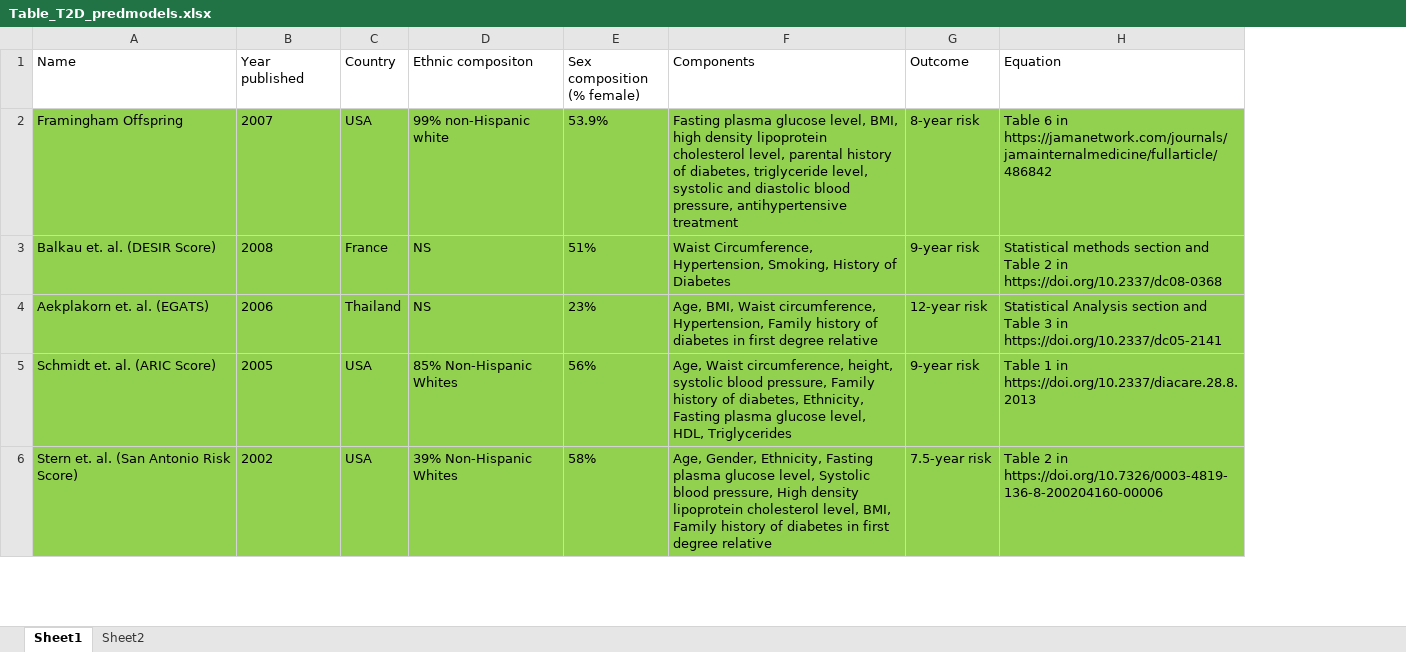
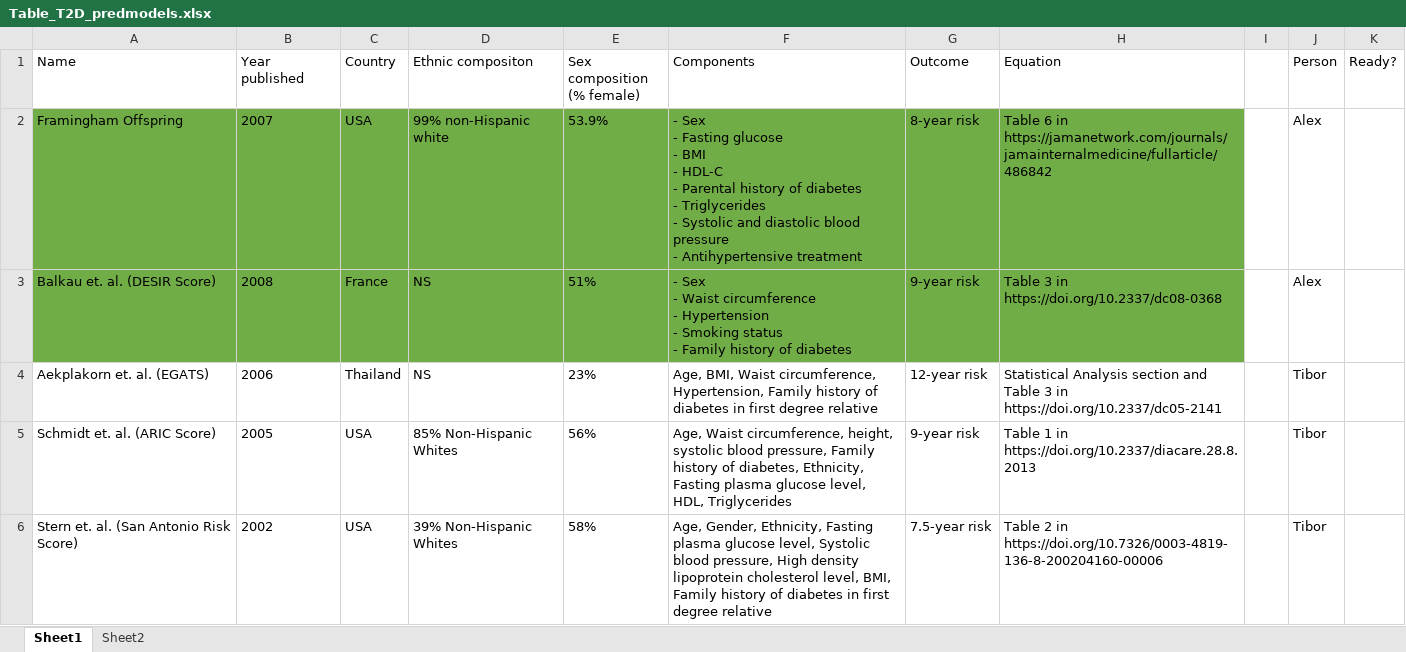
Before and after one commit to Tirgit/NHANES_T2D, an Excel workbook: Table_T2D_predmodels.xlsx, sheet Sheet1, drawn as a sheet; only a part is shown; values as stored, in another font and other column widths than the file's, no borders; ↵ is a line break in a cell; the diff covers the shown part only; the diff names each change by its address in the sheet, - before the commit and + after, or states it on an @@ line.

Commit message:
table check

```diff
--- a/Table_T2D_predmodels.xlsx (sheet Sheet1)
+++ b/Table_T2D_predmodels.xlsx (sheet Sheet1)
+column I, empty
+column J (Person), rows 2-6: Alex | Alex | Tibor | Tibor | Tibor
+column K (Ready?), empty
-A2:H3 fill: #92D050
+A2:H3 fill: #70AD47
-F2 (Components): Fasting plasma glucose level, BMI, high density lipoprotein cholesterol level, parental history of diabetes, triglyceride level, systolic and diastolic blood pressure, antihypertensive treatment
+F2 (Components): - Sex ↵ - Fasting glucose ↵ - BMI ↵ - HDL-C ↵ - Parental history of diabetes ↵ - Triglycerides ↵ - Systolic and diastolic blood pressure ↵ - Antihypertensive treatment
-F3 (Components): Waist Circumference, Hypertension, Smoking, History of Diabetes
+F3 (Components): - Sex ↵ - Waist circumference ↵ - Hypertension ↵ - Smoking status ↵ - Family history of diabetes
-H3 (Equation): Statistical methods section and Table 2 in https://doi.org/10.2337/dc08-0368
+H3 (Equation): Table 3 in https://doi.org/10.2337/dc08-0368
-A4:H6 fill: #92D050
+A4:H6 fill: none
```
Also changed, not shown: cell formats elsewhere in this sheet.
